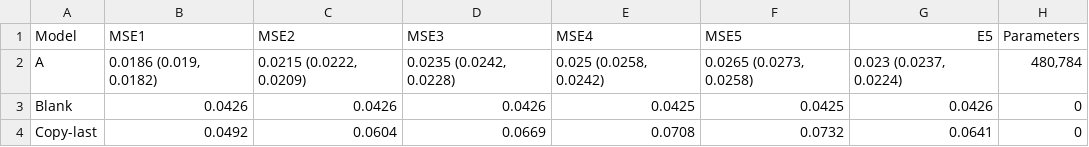
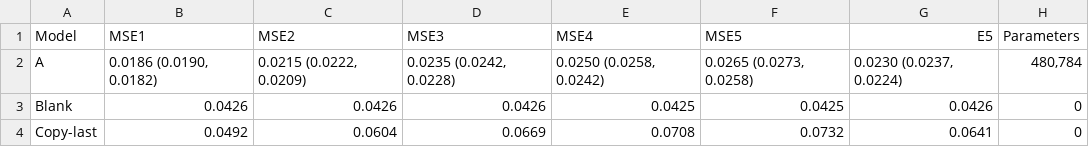
Before and after one commit to syeddaniyalg/cs434-pa2, a CSV file: artifacts/tables/table_2.csv, drawn as a sheet.

```diff
--- a/artifacts/tables/table_2.csv
+++ b/artifacts/tables/table_2.csv
@@ -1,3 +1,3 @@
 Model,MSE1,MSE2,MSE3,MSE4,MSE5,E5,Parameters
-A,"0.0186 (0.019, 0.0182)","0.0215 (0.0222, 0.0209)","0.0235 (0.0242, 0.0228)","0.025 (0.0258, 0.0242)","0.0265 (0.0273, 0.0258)","0.023 (0.0237, 0.0224)","480,784"
+A,"0.0186 (0.0190, 0.0182)","0.0215 (0.0222, 0.0209)","0.0235 (0.0242, 0.0228)","0.0250 (0.0258, 0.0242)","0.0265 (0.0273, 0.0258)","0.0230 (0.0237, 0.0224)","480,784"
 Blank,0.0426,0.0426,0.0426,0.0425,0.0425,0.0426,0
```
Also changed, not shown: artifacts/tables/table_3.csv, artifacts/tables/table_4.csv, 41 other files.
